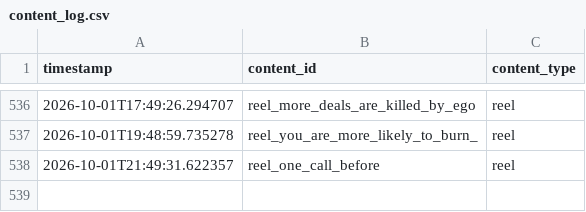
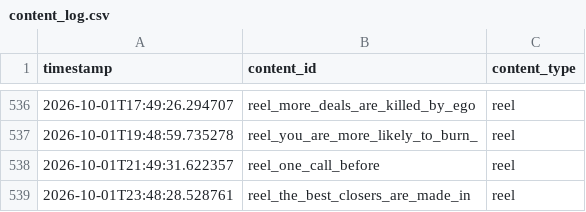
Before and after one commit to pruthvi-builds/closer-code-engine, a CSV file: content_data/content_log.csv, drawn as a sheet; only a part is shown, gaps mark what is left out; the diff names each change by its address in the sheet, - before the commit and + after, or states it on an @@ line.

Commit message:
Log confirmed post 2026-10-01T23:48:28Z

```diff
--- a/content_data/content_log.csv
+++ b/content_data/content_log.csv
+row 539: 2026-10-01T23:48:28.528761 | reel_the_best_closers_are_made_in | reel
```
